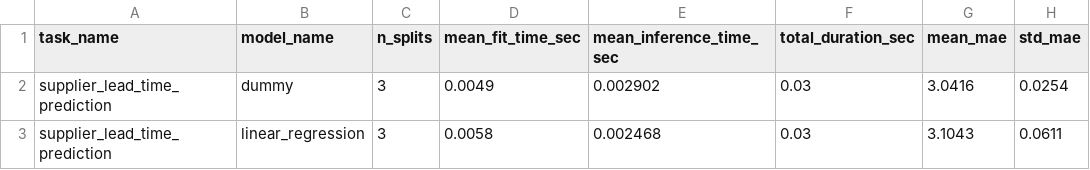
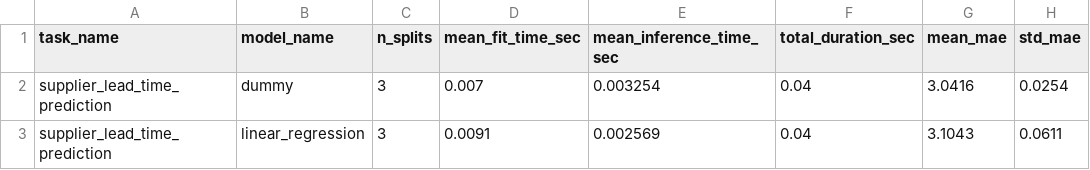
Before and after one commit to abhranil1113/TravelProfitAI, a CSV file: reports/model_evaluation/supplier_lead_time_prediction/model_comparison.csv, drawn as a sheet; only a part is shown; the diff names each change by its address in the sheet, - before the commit and + after, or states it on an @@ line.

```diff
--- a/reports/model_evaluation/supplier_lead_time_prediction/model_comparison.csv
+++ b/reports/model_evaluation/supplier_lead_time_prediction/model_comparison.csv
-D2 (mean_fit_time_sec): 0.0049
+D2 (mean_fit_time_sec): 0.007
-E2 (mean_inference_time_sec): 0.002902
+E2 (mean_inference_time_sec): 0.003254
-F2:F3 (total_duration_sec): 0.03
+F2:F3 (total_duration_sec): 0.04
-D3 (mean_fit_time_sec): 0.0058
+D3 (mean_fit_time_sec): 0.0091
-E3 (mean_inference_time_sec): 0.002468
+E3 (mean_inference_time_sec): 0.002569
```
Also changed, not shown: 9 other files.
